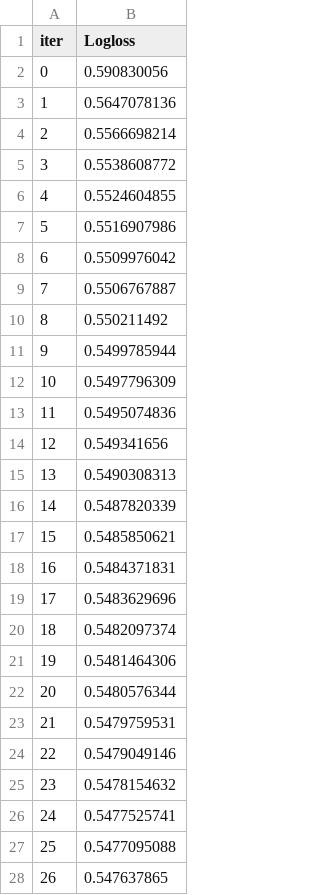
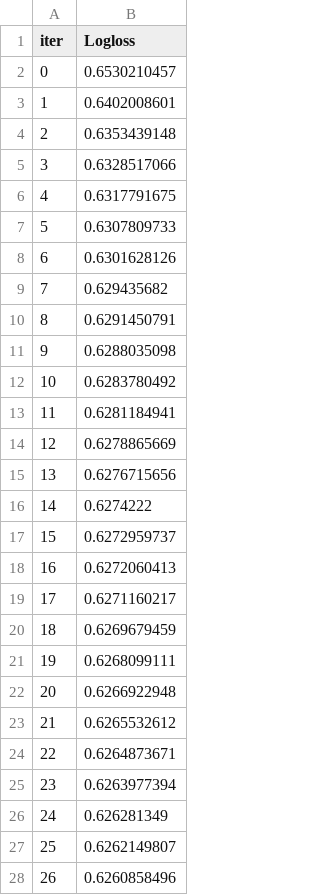
Before and after one commit to TaliyIvanov/PetProjects, a TSV file: ClassicML/01.A-Money/catboost_info/learn_error.tsv, drawn as a sheet; only a part is shown; the diff covers the shown part only.

```diff
--- a/ClassicML/01.A-Money/catboost_info/learn_error.tsv
+++ b/ClassicML/01.A-Money/catboost_info/learn_error.tsv
@@ -1,28 +1,28 @@
 iter	Logloss
-0	0.590830056
-1	0.5647078136
-2	0.5566698214
-3	0.5538608772
-4	0.5524604855
-5	0.5516907986
-6	0.5509976042
-7	0.5506767887
-8	0.550211492
-9	0.5499785944
-10	0.5497796309
-11	0.5495074836
-12	0.549341656
-13	0.5490308313
-14	0.5487820339
-15	0.5485850621
-16	0.5484371831
-17	0.5483629696
-18	0.5482097374
-19	0.5481464306
-20	0.5480576344
-21	0.5479759531
-22	0.5479049146
-23	0.5478154632
-24	0.5477525741
-25	0.5477095088
-26	0.547637865
+0	0.6530210457
+1	0.6402008601
+2	0.6353439148
+3	0.6328517066
+4	0.6317791675
+5	0.6307809733
+6	0.6301628126
+7	0.629435682
+8	0.6291450791
+9	0.6288035098
+10	0.6283780492
+11	0.6281184941
+12	0.6278865669
+13	0.6276715656
+14	0.6274222
+15	0.6272959737
+16	0.6272060413
+17	0.6271160217
+18	0.6269679459
+19	0.6268099111
+20	0.6266922948
+21	0.6265532612
+22	0.6264873671
+23	0.6263977394
+24	0.626281349
+25	0.6262149807
+26	0.6260858496
```
Also changed, not shown: 73 edited cells elsewhere in this file, ClassicML/01.A-Money/catboost_info/time_left.tsv, 5 other files.
